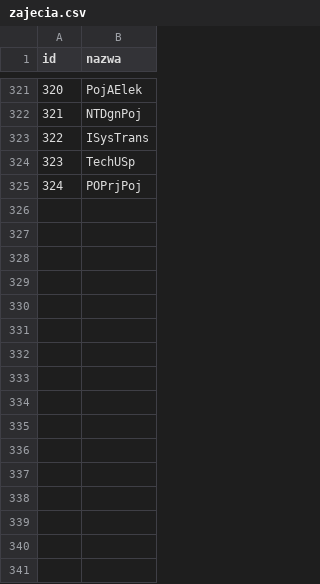
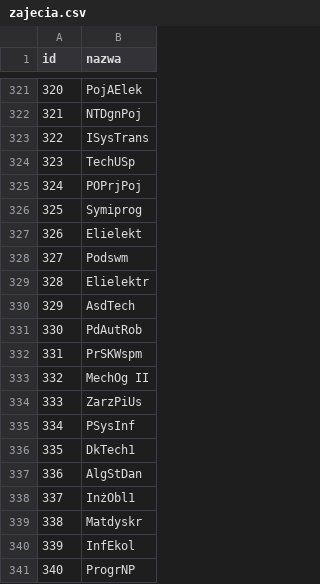
Before and after one commit to KrecikKretes/planZajec, a CSV file: data/zajecia.csv, drawn as a sheet; only a part is shown, gaps mark what is left out; the diff names each change by its address in the sheet, - before the commit and + after, or states it on an @@ line.

Commit message:
Version 1.3.0 Access to update data only by admin

```diff
--- a/data/zajecia.csv
+++ b/data/zajecia.csv
+row 326: 325 | Symiprog
+row 327: 326 | Elielekt
+row 328: 327 | Podswm
+row 329: 328 | Elielektr
+row 330: 329 | AsdTech
+row 331: 330 | PdAutRob
+row 332: 331 | PrSKWspm
+row 333: 332 | MechOg II
+row 334: 333 | ZarzPiUs
+row 335: 334 | PSysInf
+row 336: 335 | DkTech1
+row 337: 336 | AlgStDan
+row 338: 337 | InżObl1
+row 339: 338 | Matdyskr
+row 340: 339 | InfEkol
+row 341: 340 | ProgrNP
```
Also changed, not shown: data/sale.csv, 15 other files.
